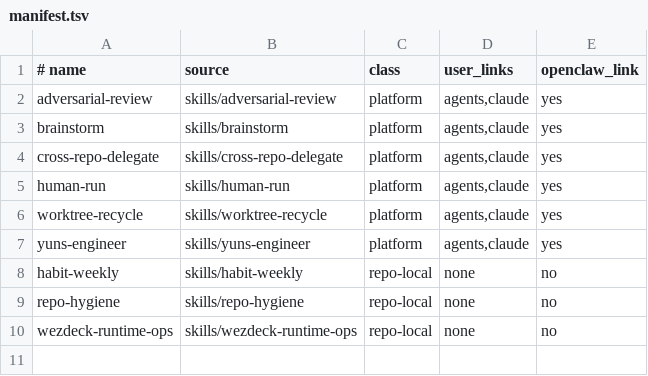
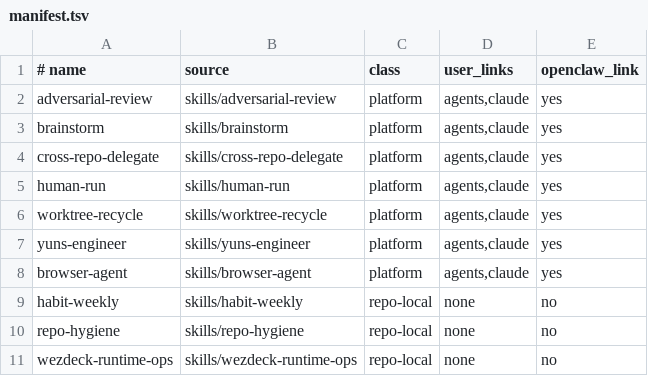
Before and after one commit to yunsii/wezdeck, a TSV file: skills/manifest.tsv, drawn as a sheet.

Commit message:
feat(browser-agent): 接入 ego/CDP 双后端与统一口头语
用 WEZDECK_BROWSER_BACKEND 显式切换 ego|cdp：WSL ego-browser 桥、apply-browser-backend 写 OpenClaw MCP/skill、右状态 Ego·A 与 Alt+b 统一槽，gui-startup 在 ego 下 quiet ensure 并关掉 CDP auto-start。难点是徽章/热键/启动要跟配置同源，且 WezTerm 侧只能读 Windows 态文件、不能跨 \\wsl$ 轮询。

验证：ego Space 打开 example.com；apply ego↔cdp 往返；lua chrome_debug_status 6 测通过；openclaw smoke 34 pass。口头语改为「浏览器/打开网页/验收」，产品名只作排障。

```diff
--- a/skills/manifest.tsv
+++ b/skills/manifest.tsv
@@ -7,2 +7,3 @@ worktree-recycle	skills/worktree-recycle	platform	agents,claude	yes
 yuns-engineer	skills/yuns-engineer	platform	agents,claude	yes
+browser-agent	skills/browser-agent	platform	agents,claude	yes
 habit-weekly	skills/habit-weekly	repo-local	none	no
```
Also changed, not shown: 34 other files.
